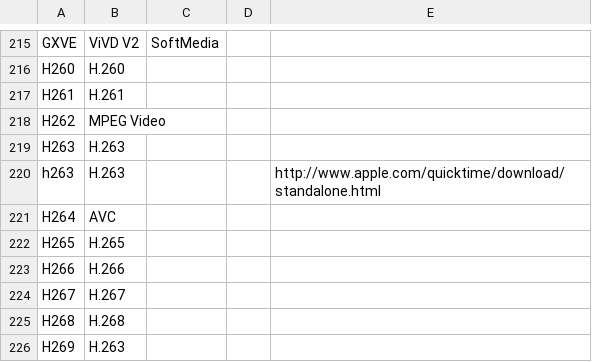
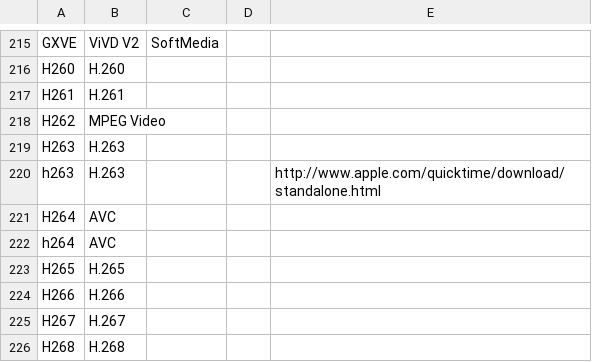
Before and after one commit to mediatest/mediatestLib, a CSV file: Source/Ressource/Text/DataBase/CodecID_Video_Riff.csv, drawn as a sheet; only a part is shown, gaps mark what is left out; the shorter side is filled out with more unchanged rows; the diff names each change by its address in the sheet, - before the commit and + after, or states it on an @@ line.

```diff
--- a/Source/Ressource/Text/DataBase/CodecID_Video_Riff.csv
+++ b/Source/Ressource/Text/DataBase/CodecID_Video_Riff.csv
+row 222: h264 | AVC
```
Also changed, not shown: Source/Ressource/Text/DataBase/Codec.csv, 1 other file.
